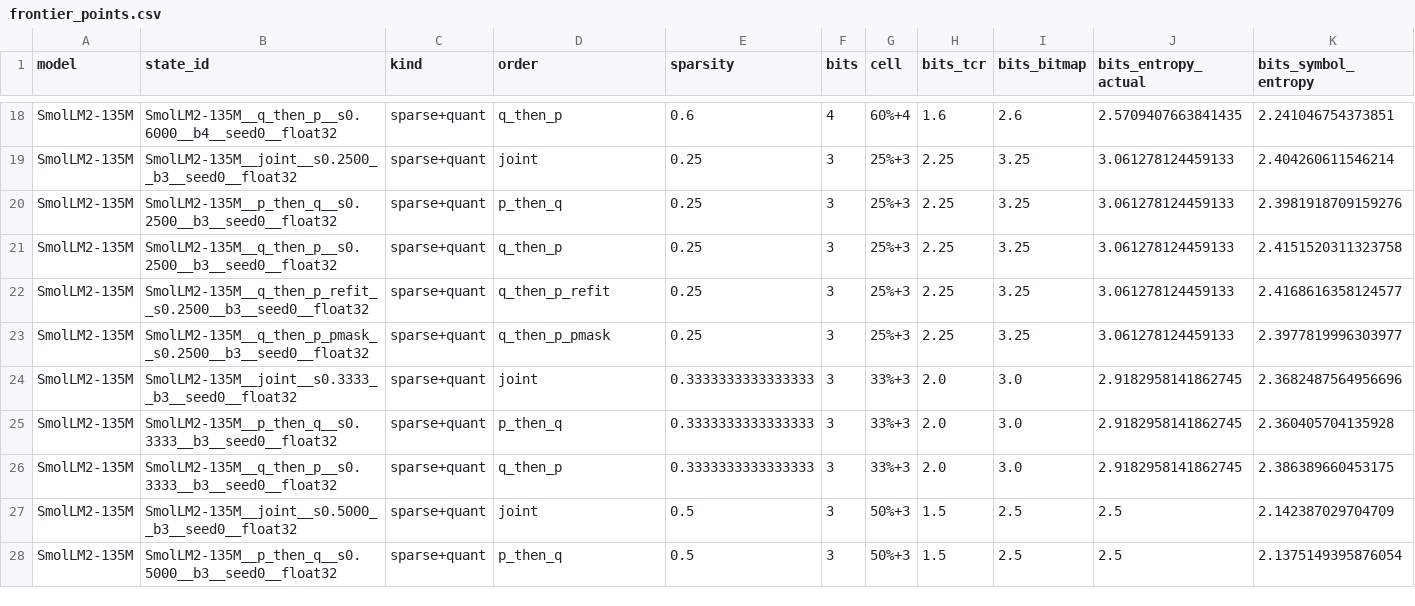
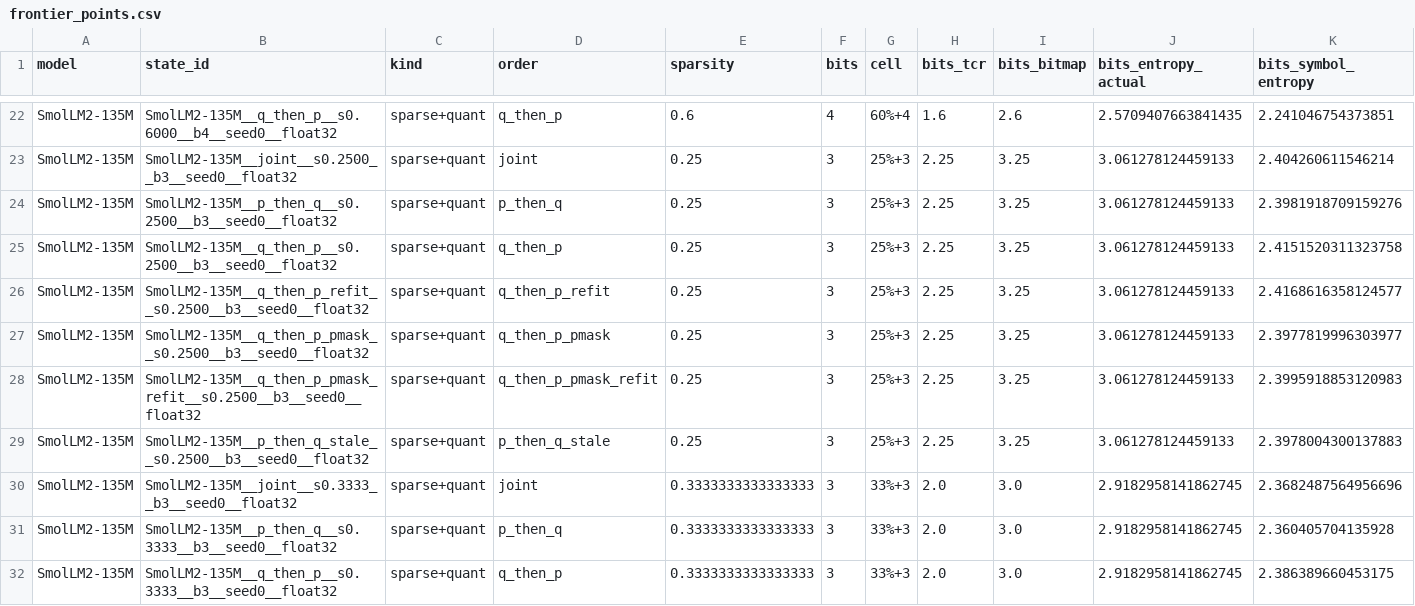
Before and after one commit to martin-cousseau/esann2027-compose, a CSV file: reports/analysis/frontier_points.csv, drawn as a sheet; only a part is shown, gaps mark what is left out; the shorter side is filled out with more unchanged rows; rows hold the shown columns only; the diff covers the shown part only; the diff names each change by its address in the sheet, - before the commit and + after, or states it on an @@ line.

```diff
--- a/reports/analysis/frontier_points.csv
+++ b/reports/analysis/frontier_points.csv
+row 28: SmolLM2-135M | SmolLM2-135M__q_then_p_pmask_refit__s0.2500__b3__seed0__float32 | sparse+quant | q_then_p_pmask_refit | 0.25 | 3 | 25%+3 | 2.25 | 3.25 | 3.061278124459133 | 2.3995918853120983
+row 29: SmolLM2-135M | SmolLM2-135M__p_then_q_stale__s0.2500__b3__seed0__float32 | sparse+quant | p_then_q_stale | 0.25 | 3 | 25%+3 | 2.25 | 3.25 | 3.061278124459133 | 2.3978004300137883
```
Also changed, not shown: 9 added rows elsewhere in this file, reports/analysis/e1_acc_orders.csv, reports/analysis/e1_acc_vs_dense.csv, 18 other files.
